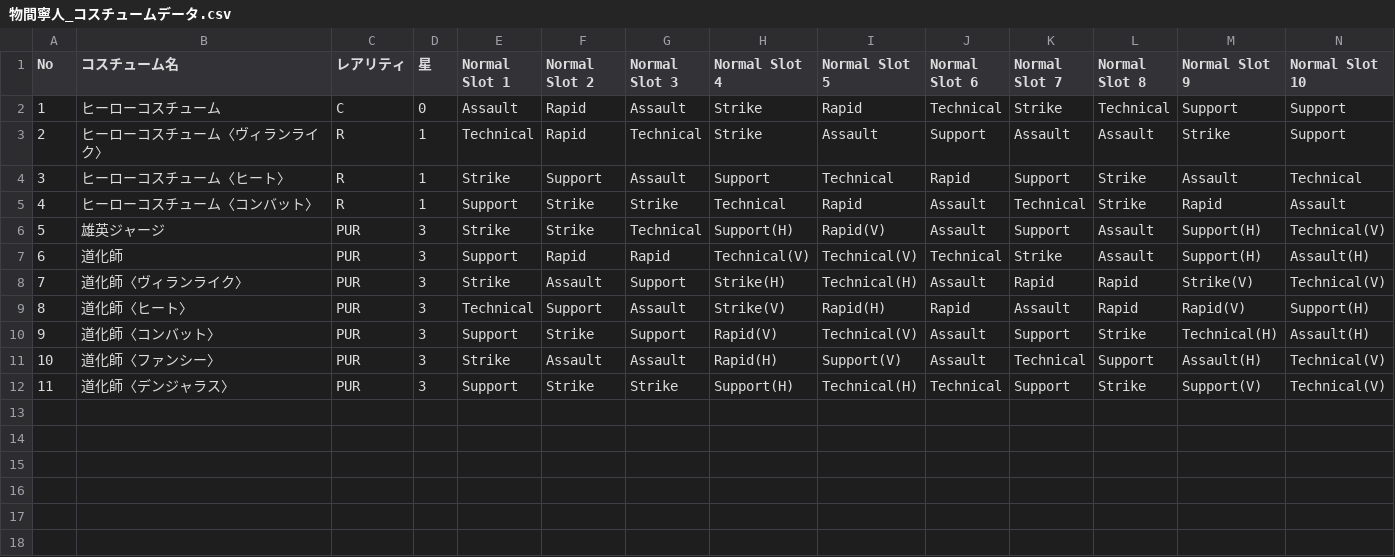
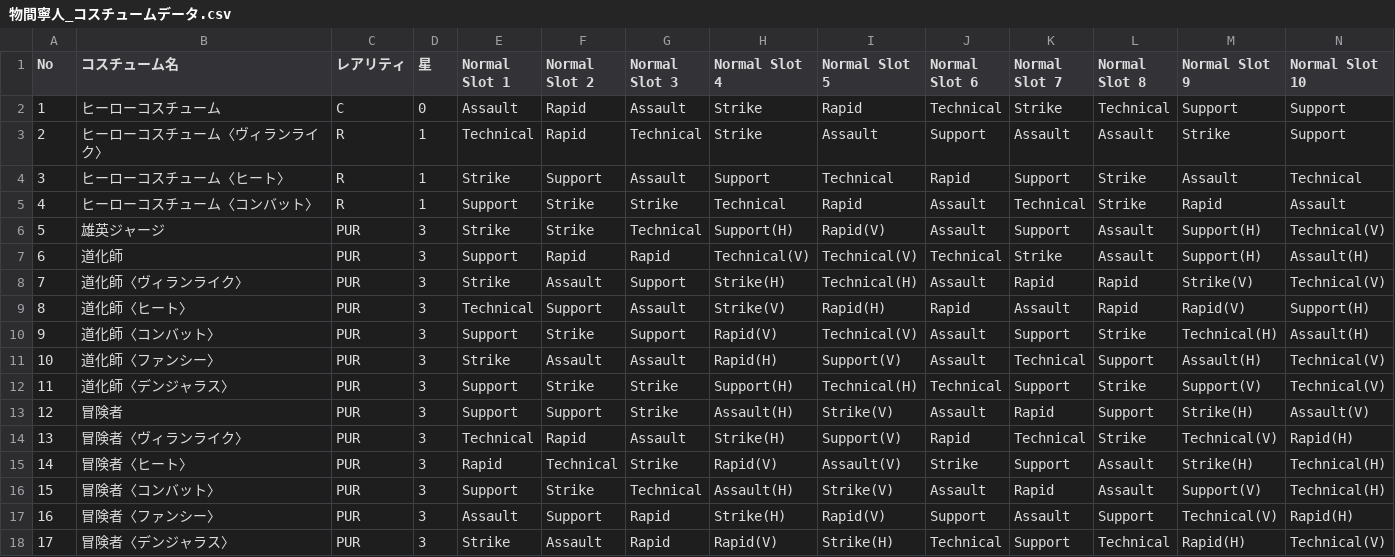
Before and after one commit to kenshiro72/hero-tuning-backend, a CSV file: db/物間寧人_コスチュームデータ.csv, drawn as a sheet; only a part is shown; rows hold the shown columns only; the diff names each change by its address in the sheet, - before the commit and + after, or states it on an @@ line.

Commit message:
コスチュームデータ追加

```diff
--- a/db/物間寧人_コスチュームデータ.csv
+++ b/db/物間寧人_コスチュームデータ.csv
+row 13: 12 | 冒険者 | PUR | 3 | Support | Support | Strike | Assault(H) | Strike(V) | Assault | Rapid | Support | Strike(H) | Assault(V)
+row 14: 13 | 冒険者〈ヴィランライク〉 | PUR | 3 | Technical | Rapid | Assault | Strike(H) | Support(V) | Rapid | Technical | Strike | Technical(V) | Rapid(H)
+row 15: 14 | 冒険者〈ヒート〉 | PUR | 3 | Rapid | Technical | Strike | Rapid(V) | Assault(V) | Strike | Support | Assault | Strike(H) | Technical(H)
+row 16: 15 | 冒険者〈コンバット〉 | PUR | 3 | Support | Strike | Technical | Assault(H) | Strike(V) | Assault | Rapid | Assault | Support(V) | Technical(H)
+row 17: 16 | 冒険者〈ファンシー〉 | PUR | 3 | Assault | Support | Rapid | Strike(H) | Rapid(V) | Support | Assault | Support | Technical(V) | Rapid(H)
+row 18: 17 | 冒険者〈デンジャラス〉 | PUR | 3 | Strike | Assault | Rapid | Rapid(V) | Strike(H) | Technical | Support | Technical | Rapid(H) | Technical(V)
```
Also changed, not shown: db/上鳴電気_コスチュームデータ.csv, db/塩崎茨_コスチュームデータ.csv, 2 other files.
